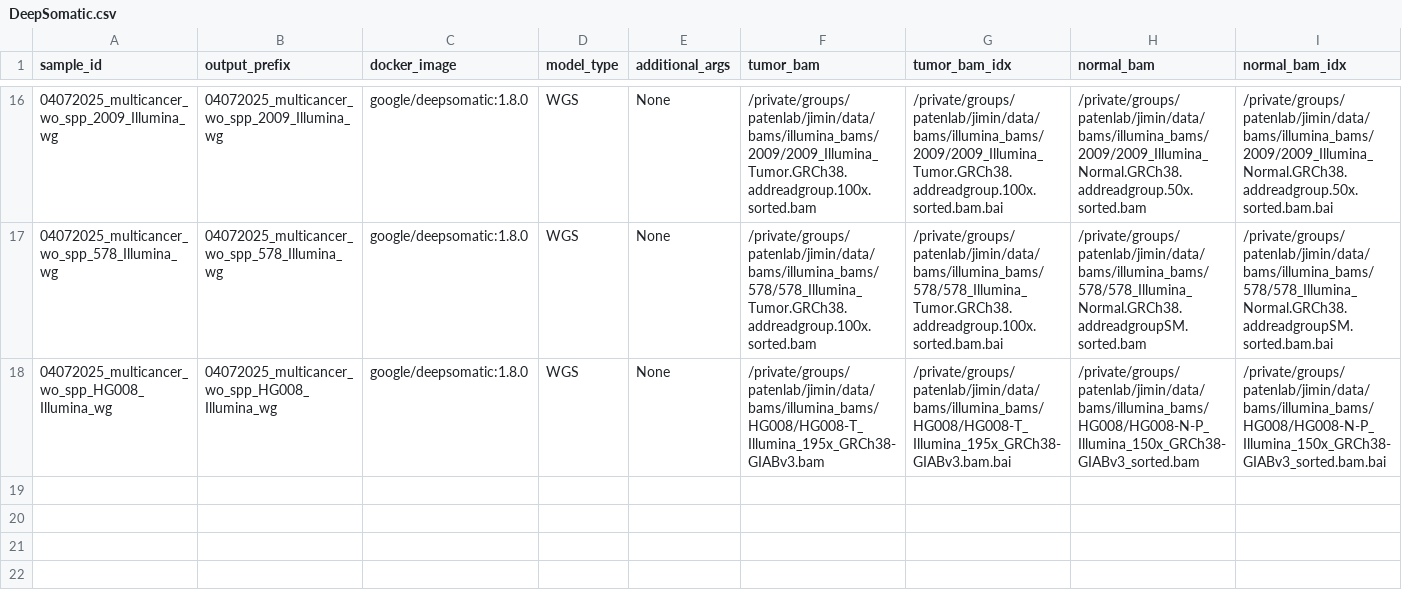
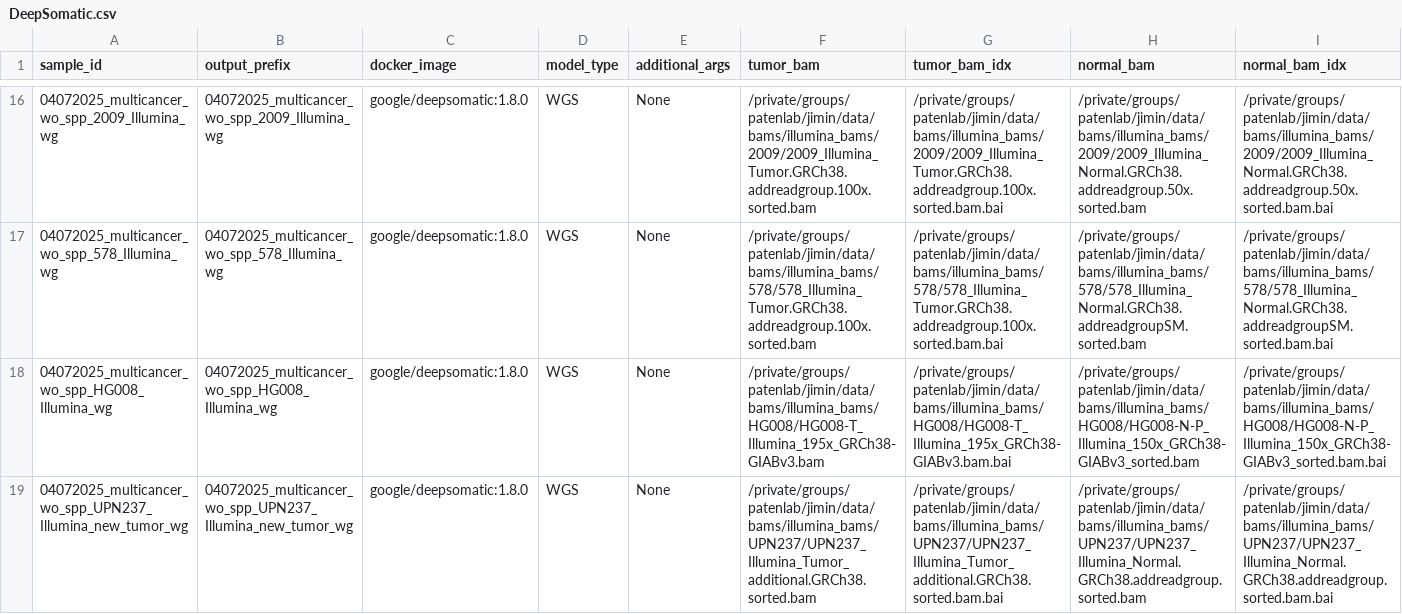
Before and after one commit to jimin001/run_workflows, a CSV file: workflows/DeepSomatic/DeepSomatic.csv, drawn as a sheet; only a part is shown, gaps mark what is left out; rows hold the shown columns only; the diff names each change by its address in the sheet, - before the commit and + after, or states it on an @@ line.

Commit message:
UPN237 new tumor

```diff
--- a/workflows/DeepSomatic/DeepSomatic.csv
+++ b/workflows/DeepSomatic/DeepSomatic.csv
+row 19: 04072025_multicancer_wo_spp_UPN237_Illumina_new_tumor_wg | 04072025_multicancer_wo_spp_UPN237_Illumina_new_tumor_wg | google/deepsomatic:1.8.0 | WGS | None | /private/groups/patenlab/jimin/data/bams/illumina_bams/UPN237/UPN237_Illumina_Tumor_additional.GRCh38.sorted.bam | /private/groups/patenlab/jimin/data/bams/illumina_bams/UPN237/UPN237_Illumina_Tumor_additional.GRCh38.sorted.bam.bai | /private/groups/patenlab/jimin/data/bams/illumina_bams/UPN237/UPN237_Illumina_Normal.GRCh38.addreadgroup.sorted.bam | /private/groups/patenlab/jimin/data/bams/illumina_bams/UPN237/UPN237_Illumina_Normal.GRCh38.addreadgroup.sorted.bam.bai
```
Also changed, not shown: 1 other file.
